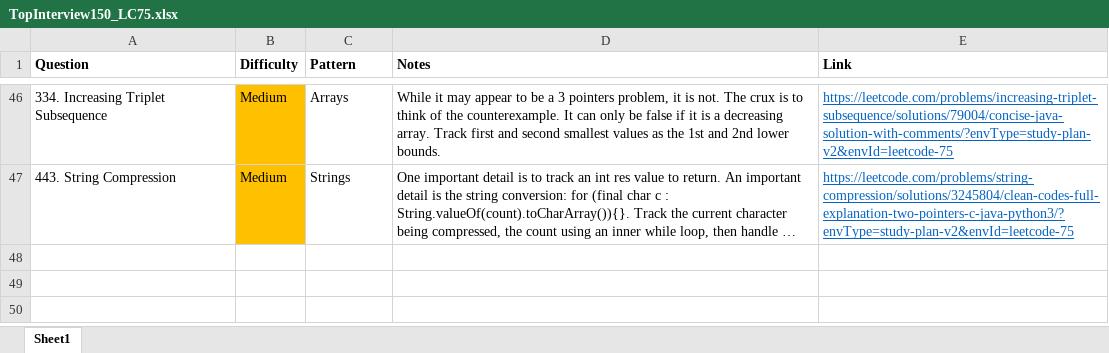
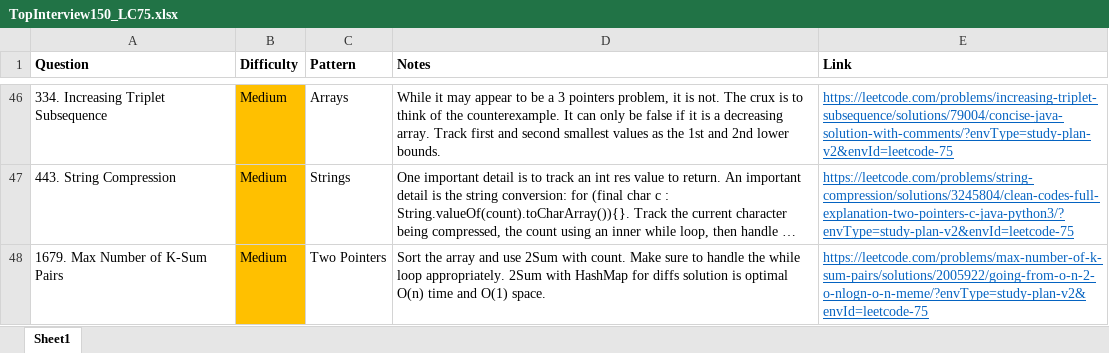
Before and after one commit to park-jsdev/library, an Excel workbook: java/TopInterview150_LC75.xlsx, sheet Sheet1, drawn as a sheet; only a part is shown, gaps mark what is left out; long unchanged cells end in …; values as stored, in another font and other column widths than the file's, no borders; the diff names each change by its address in the sheet, - before the commit and + after, or states it on an @@ line.

```diff
--- a/java/TopInterview150_LC75.xlsx (sheet Sheet1)
+++ b/java/TopInterview150_LC75.xlsx (sheet Sheet1)
+row 48: 1679. Max Number of K-Sum Pairs | Medium | Two Pointers | Sort the array and use 2Sum with count. Make sure to handle the while loop appropriately. 2Sum with HashMap for diffs solution is optimal O(n) time and O(1) space. | https://leetcode.com/problems/max-number-of-k-sum-pairs/solutions/2005922/going-from-o-n-2-o-nlogn-o-n-meme/?envType=study-plan-v2&envId=leetcode-75
```
Also changed, not shown: 1 other file.
